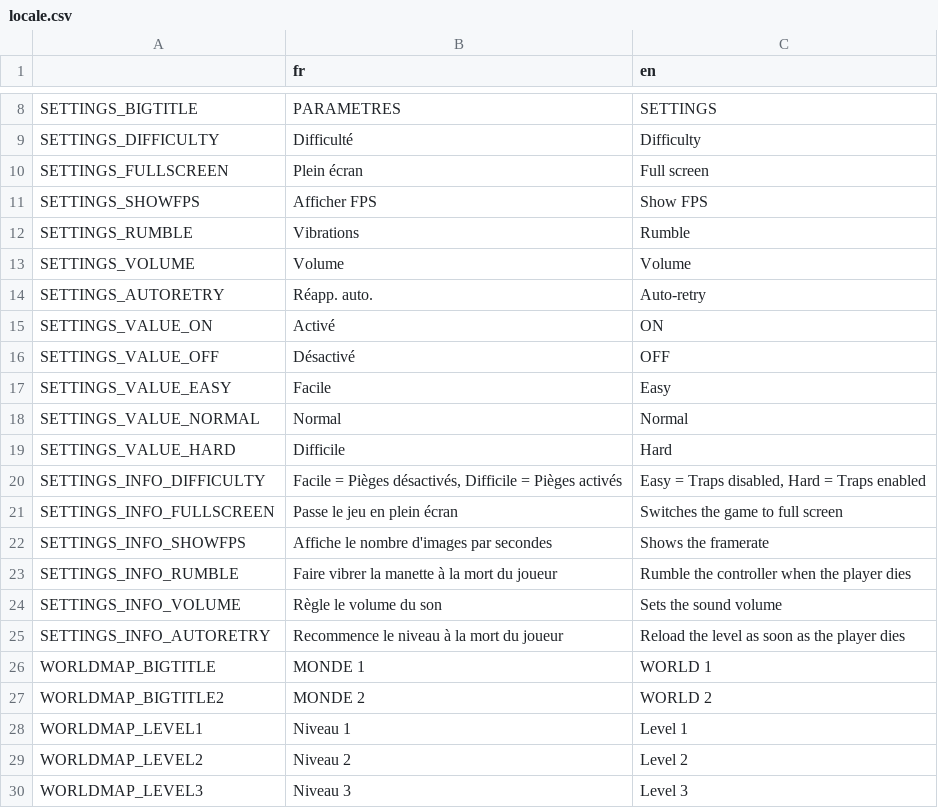
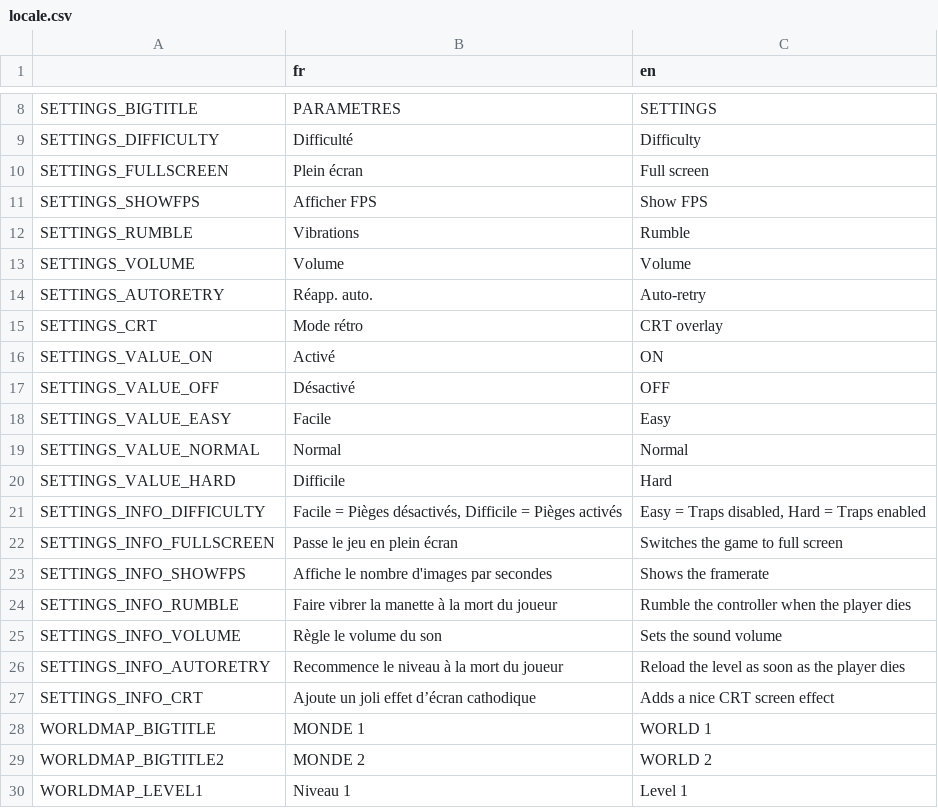
Before and after one commit to djalexkidd/kiyus-revenge, a CSV file: translation/locale.csv, drawn as a sheet; only a part is shown, gaps mark what is left out; the shorter side is filled out with more unchanged rows; the diff names each change by its address in the sheet, - before the commit and + after, or states it on an @@ line.

Commit message:
Ajout d'une option overlay CRT

```diff
--- a/translation/locale.csv
+++ b/translation/locale.csv
+row 15: SETTINGS_CRT | Mode rétro | CRT overlay
+row 27: SETTINGS_INFO_CRT | Ajoute un joli effet d’écran cathodique | Adds a nice CRT screen effect
```
Also changed, not shown: 7 other files.
